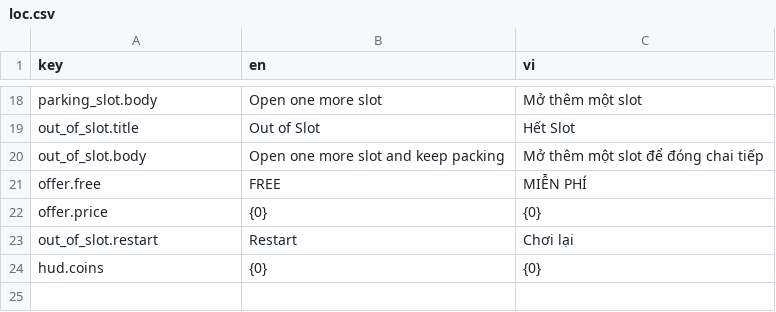
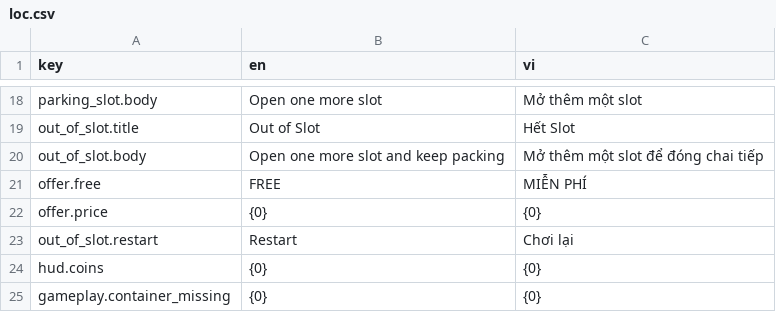
Before and after one commit to nhan-classicspins/capchaos_prototype, a CSV file: Assets/CapsChaos/Content/Localization/loc.csv, drawn as a sheet; only a part is shown, gaps mark what is left out.

Commit message:
add multiple container sizes + game elements outlines

```diff
--- a/Assets/CapsChaos/Content/Localization/loc.csv
+++ b/Assets/CapsChaos/Content/Localization/loc.csv
@@ -24 +24,2 @@ out_of_slot.restart,Restart,Chơi lại
 hud.coins,{0},{0}
+gameplay.container_missing,{0},{0}
```
Also changed, not shown: 53 other files.
